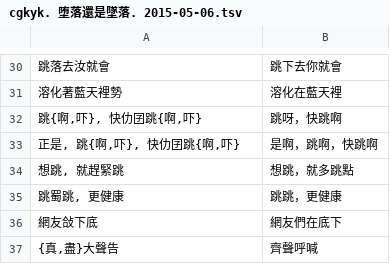
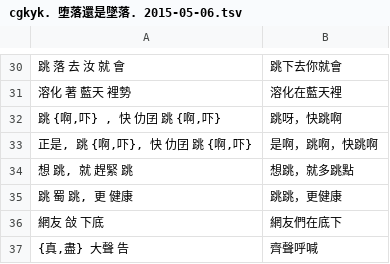
Before and after one commit to MindongLab/cdo-corpus, a TSV file: poem/cgkyk. 堕落還是墜落. 2015-05-06.tsv, drawn as a sheet; only a part is shown, gaps mark what is left out; the diff covers the shown part only; the diff names each change by its address in the sheet, - before the commit and + after, or states it on an @@ line.

```diff
--- a/poem/cgkyk. 堕落還是墜落. 2015-05-06.tsv
+++ b/poem/cgkyk. 堕落還是墜落. 2015-05-06.tsv
-A30: 跳落去汝就會
+A30: 跳 落 去 汝 就 會
-A31: 溶化著藍天裡勢
+A31: 溶化 著 藍天 裡勢
-A32: 跳{啊,吓}, 快仂囝跳{啊,吓}
+A32: 跳 {啊,吓} , 快 仂囝 跳 {啊,吓}
-A33: 正是, 跳{啊,吓}, 快仂囝跳{啊,吓}
+A33: 正是, 跳 {啊,吓}, 快 仂囝 跳 {啊,吓}
-A34: 想跳, 就趕緊跳
+A34: 想 跳, 就 趕緊 跳
-A35: 跳蜀跳, 更健康
+A35: 跳 蜀 跳, 更 健康
-A36: 網友敆下底
+A36: 網友 敆 下底
-A37: {真,盡}大聲告
+A37: {真,盡} 大聲 告
```
Also changed, not shown: 27 edited cells elsewhere in this file.
